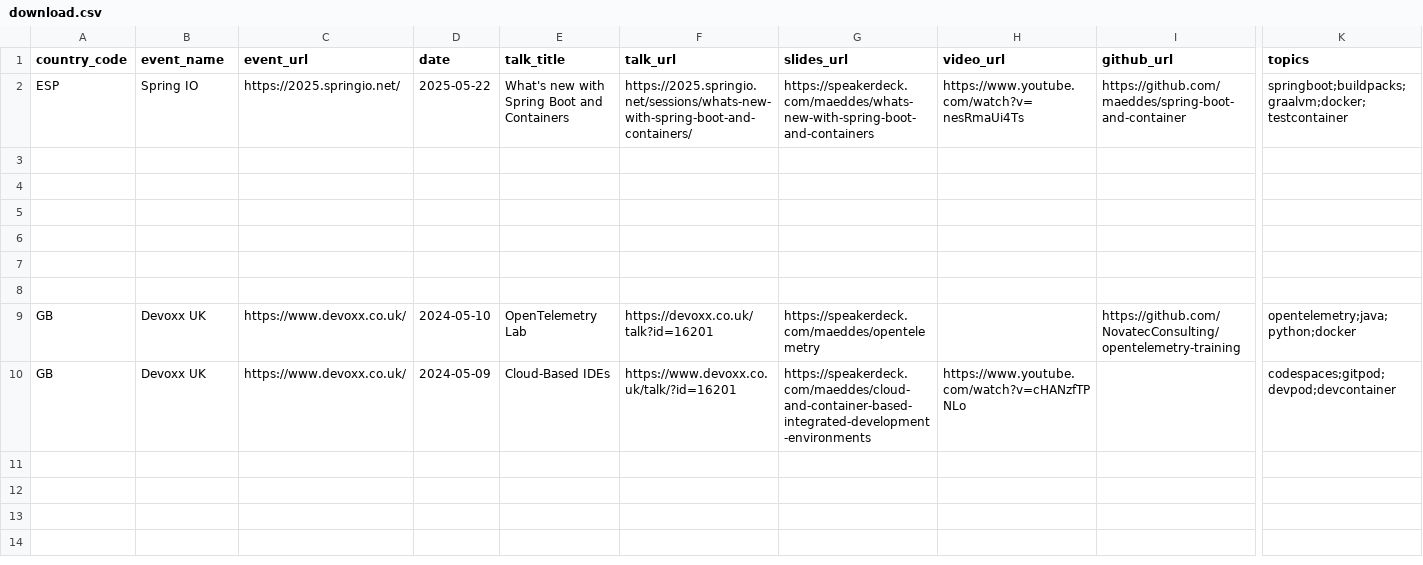
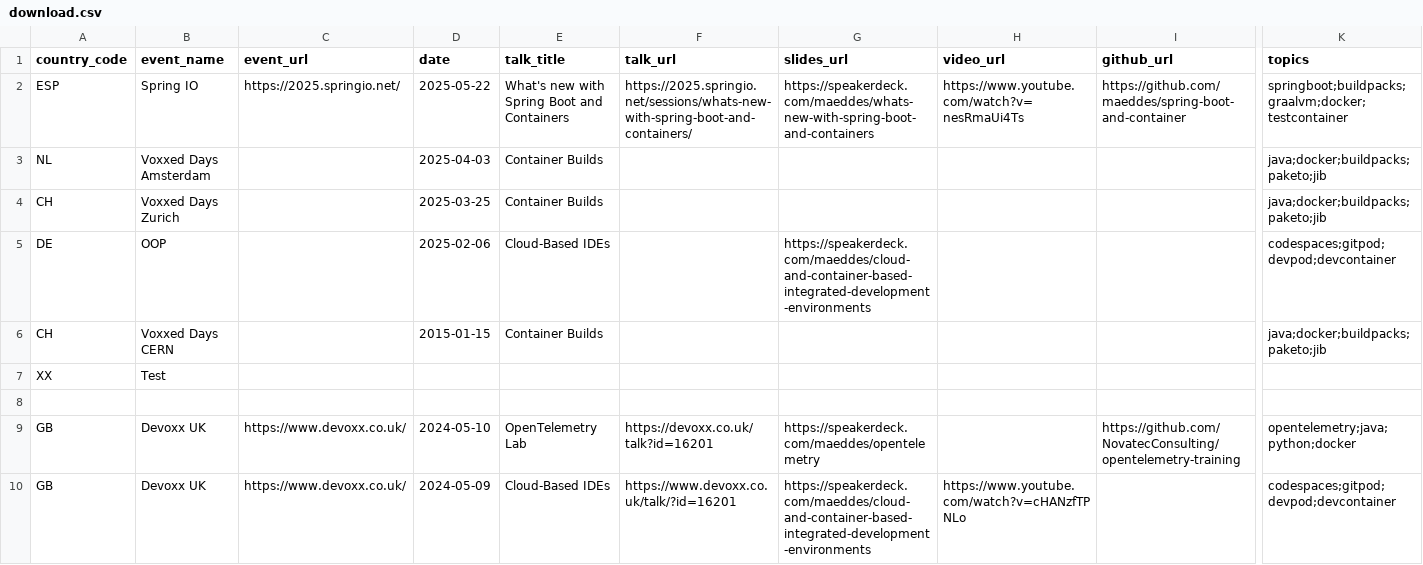
Before and after one commit to maeddes/talks, a CSV file: data/download.csv, drawn as a sheet; only a part is shown, gaps mark what is left out; rows hold the shown columns only; the diff names each change by its address in the sheet, - before the commit and + after, or states it on an @@ line.

```diff
--- a/data/download.csv
+++ b/data/download.csv
-row 3: (empty)
+row 3: NL | Voxxed Days Amsterdam |  | 2025-04-03 | Container Builds |  |  |  |  | java;docker;buildpacks;paketo;jib
-row 4: (empty)
+row 4: CH | Voxxed Days Zurich |  | 2025-03-25 | Container Builds |  |  |  |  | java;docker;buildpacks;paketo;jib
-row 5: (empty)
+row 5: DE | OOP |  | 2025-02-06 | Cloud-Based IDEs |  | https://speakerdeck.com/maeddes/cloud-and-container-based-integrated-development-environments |  |  | codespaces;gitpod;devpod;devcontainer
-row 6: (empty)
+row 6: CH | Voxxed Days CERN |  | 2015-01-15 | Container Builds |  |  |  |  | java;docker;buildpacks;paketo;jib
-row 7: (empty)
+row 7: XX | Test
```
Also changed, not shown: data/talks.csv, 3 other files.
